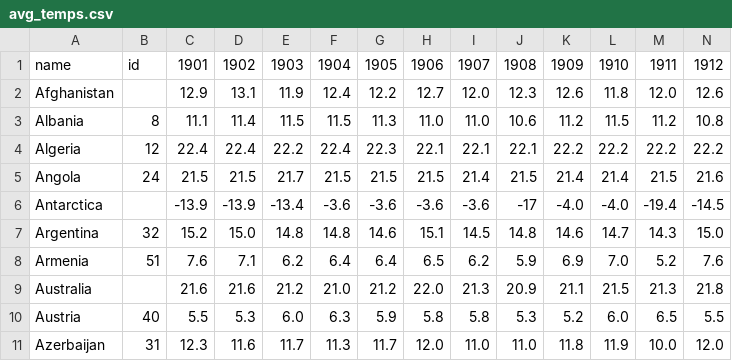
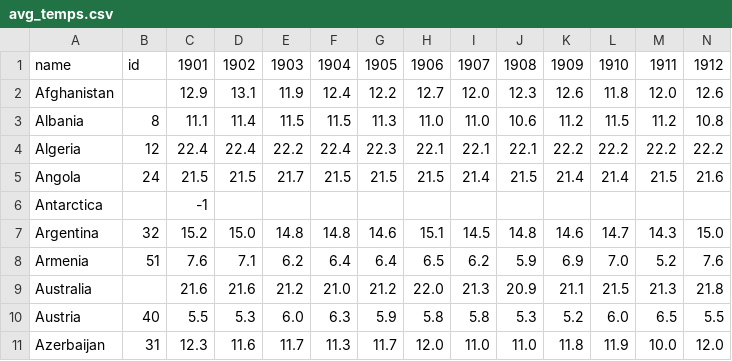
Before and after one commit to itsmargaret/itsmargaret.github.io, a CSV file: data/avg_temps.csv, drawn as a sheet; only a part is shown; removed rows and columns are numbered as before the commit, all else as after; rows hold the shown columns only; the diff names each change by its address in the sheet, - before the commit and + after, or states it on an @@ line.

Commit message:
updated data

```diff
--- a/data/avg_temps.csv
+++ b/data/avg_temps.csv
-row 6: Antarctica |  | -13.9 | -13.9 | -13.4 | -3.6 | -3.6 | -3.6 | -3.6 | -17 | -4.0 | -4.0 | -19.4 | -14.5
+row 6: Antarctica |  | -1
```
Also changed, not shown: 1 other file.
